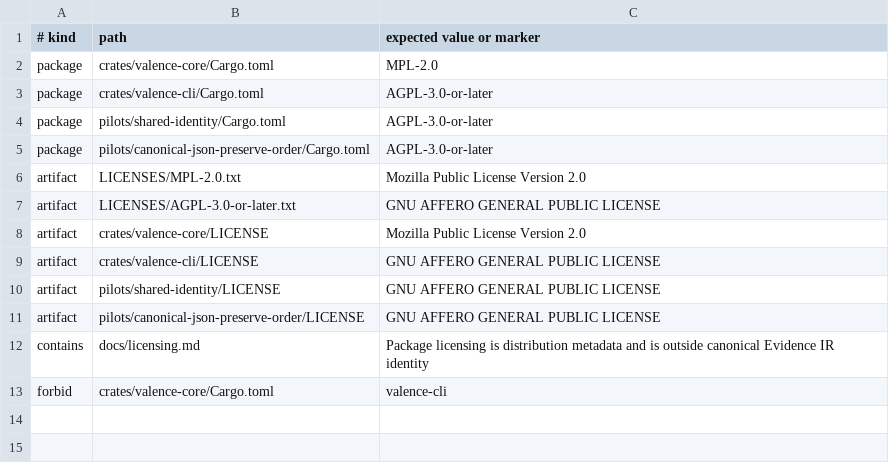
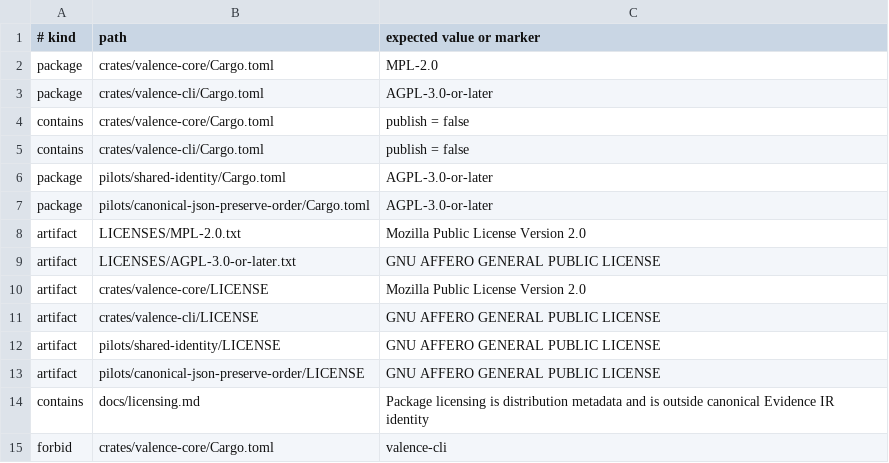
Before and after one commit to OnixResearch/valence, a TSV file: license-policy.tsv, drawn as a sheet; the diff names each change by its address in the sheet, - before the commit and + after, or states it on an @@ line.

```diff
--- a/license-policy.tsv
+++ b/license-policy.tsv
+row 4: contains | crates/valence-core/Cargo.toml | publish = false
+row 5: contains | crates/valence-cli/Cargo.toml | publish = false
```
Also changed, not shown: 6 other files.
